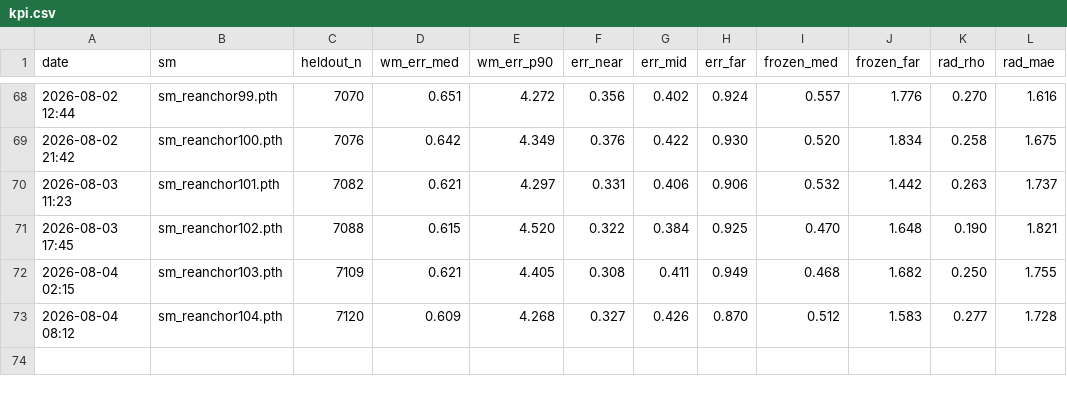
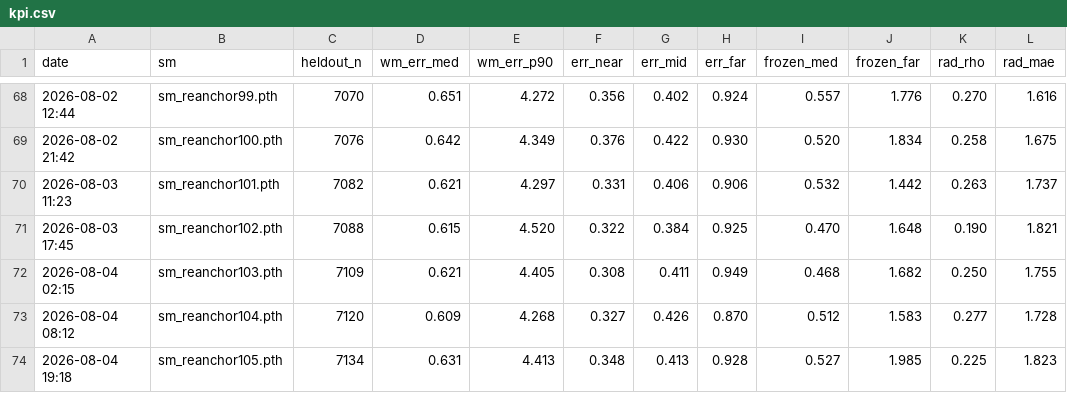
Before and after one commit to Ricky610329/Antenna, a CSV file: docs/kpi.csv, drawn as a sheet; only a part is shown, gaps mark what is left out; the diff names each change by its address in the sheet, - before the commit and + after, or states it on an @@ line.

```diff
--- a/docs/kpi.csv
+++ b/docs/kpi.csv
+row 74: 2026-08-04 19:18 | sm_reanchor105.pth | 7134 | 0.631 | 4.413 | 0.348 | 0.413 | 0.928 | 0.527 | 1.985 | 0.225 | 1.823
```
Also changed, not shown: docs/kpi_ood.csv, docs/kpi_shadow.csv, 4 other files.
